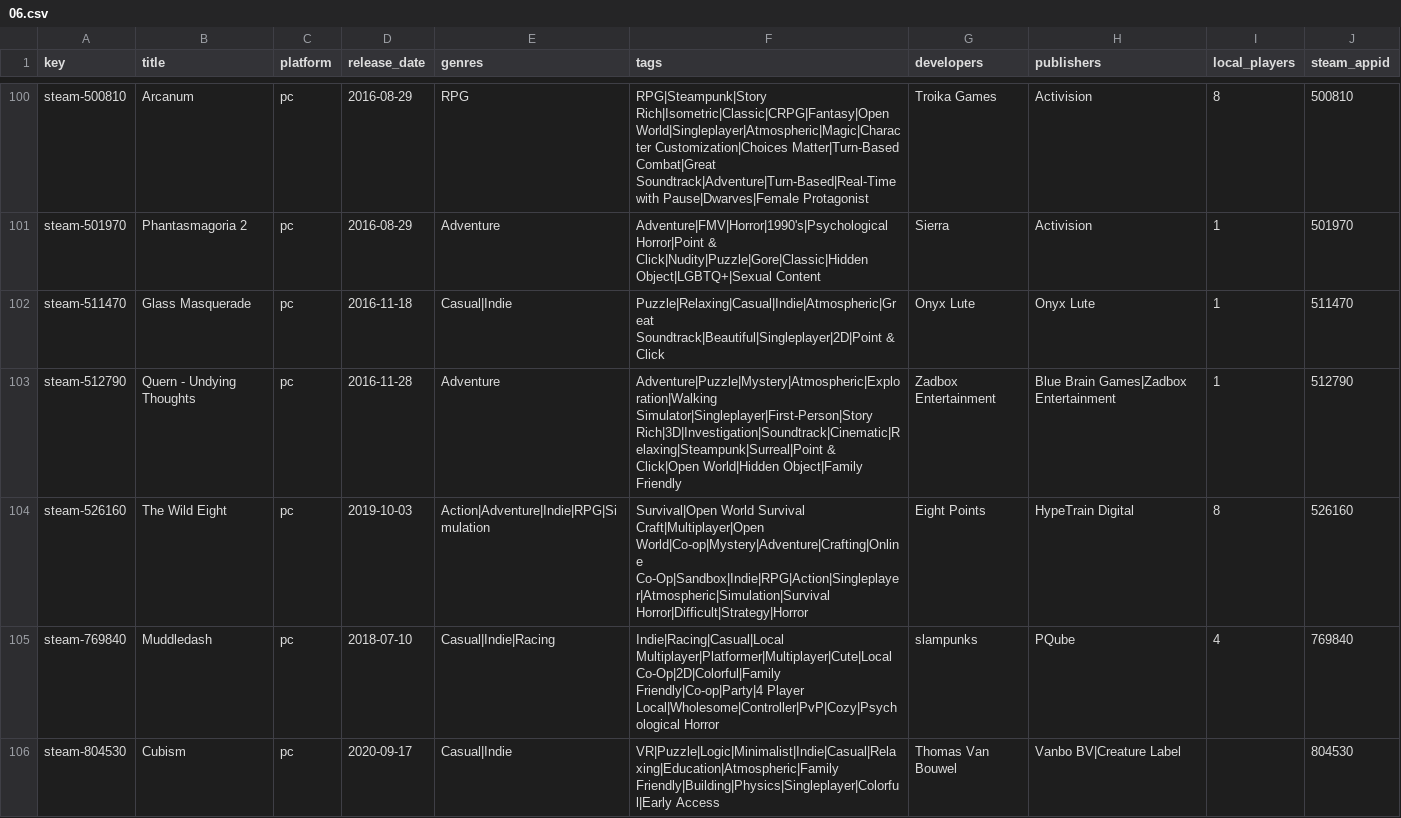
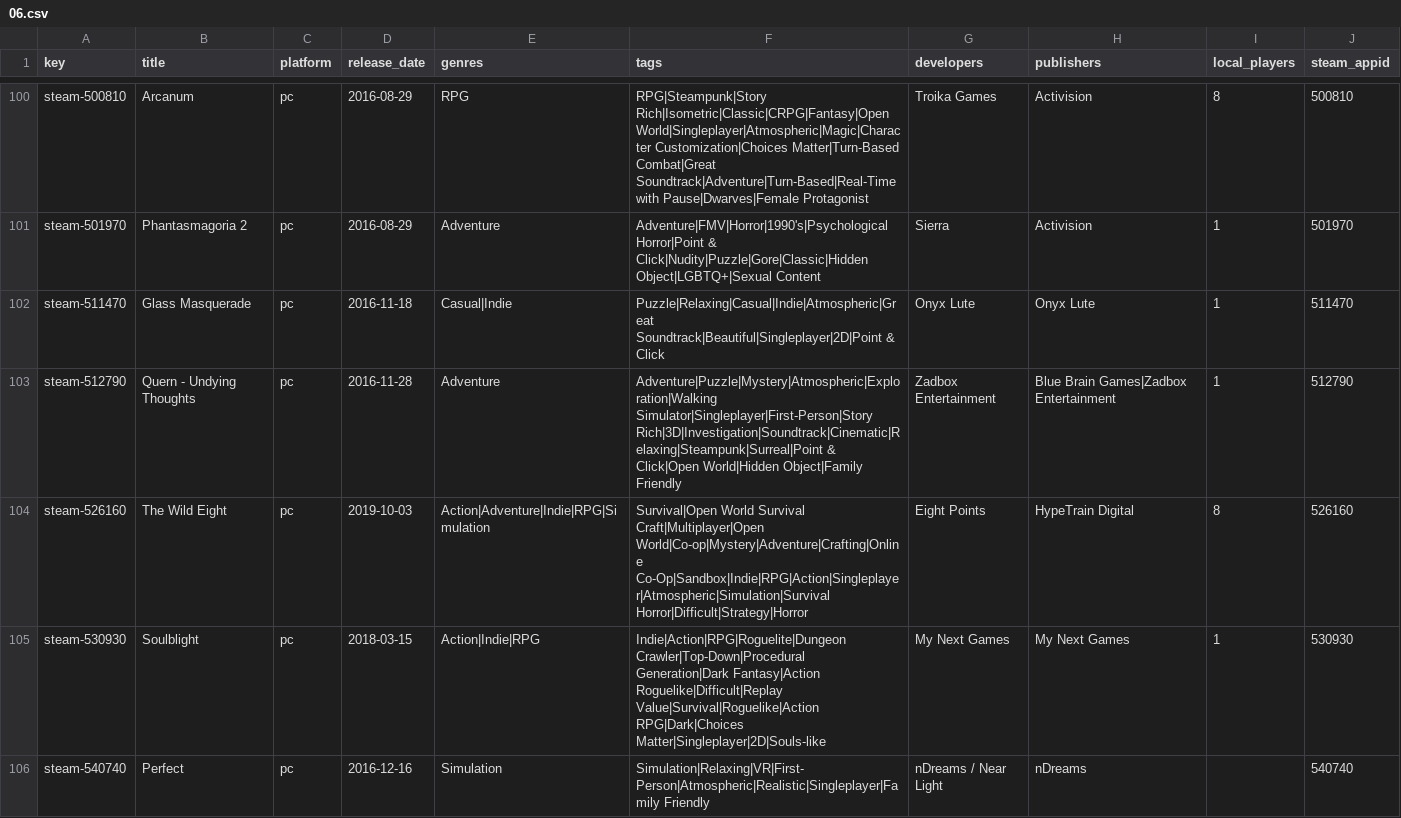
Before and after one commit to jeremybris/PlayOut-metadata, a CSV file: data/steam/06.csv, drawn as a sheet; only a part is shown, gaps mark what is left out; the shorter side is filled out with more unchanged rows; the diff covers the shown part only; the diff names each change by its address in the sheet, - before the commit and + after, or states it on an @@ line.

```diff
--- a/data/steam/06.csv
+++ b/data/steam/06.csv
+row 105: steam-530930 | Soulblight | pc | 2018-03-15 | Action|Indie|RPG | Indie|Action|RPG|Roguelite|Dungeon Crawler|Top-Down|Procedural Generation|Dark Fantasy|Action Roguelike|Difficult|Replay Value|Survival|Roguelike|Action RPG|Dark|Choices Matter|Singleplayer|2D|Souls-like | My Next Games | My Next Games | 1 | 530930
+row 106: steam-540740 | Perfect | pc | 2016-12-16 | Simulation | Simulation|Relaxing|VR|First-Person|Atmospheric|Realistic|Singleplayer|Family Friendly | nDreams / Near Light | nDreams |  | 540740
```
Also changed, not shown: 2 added rows elsewhere in this file.
